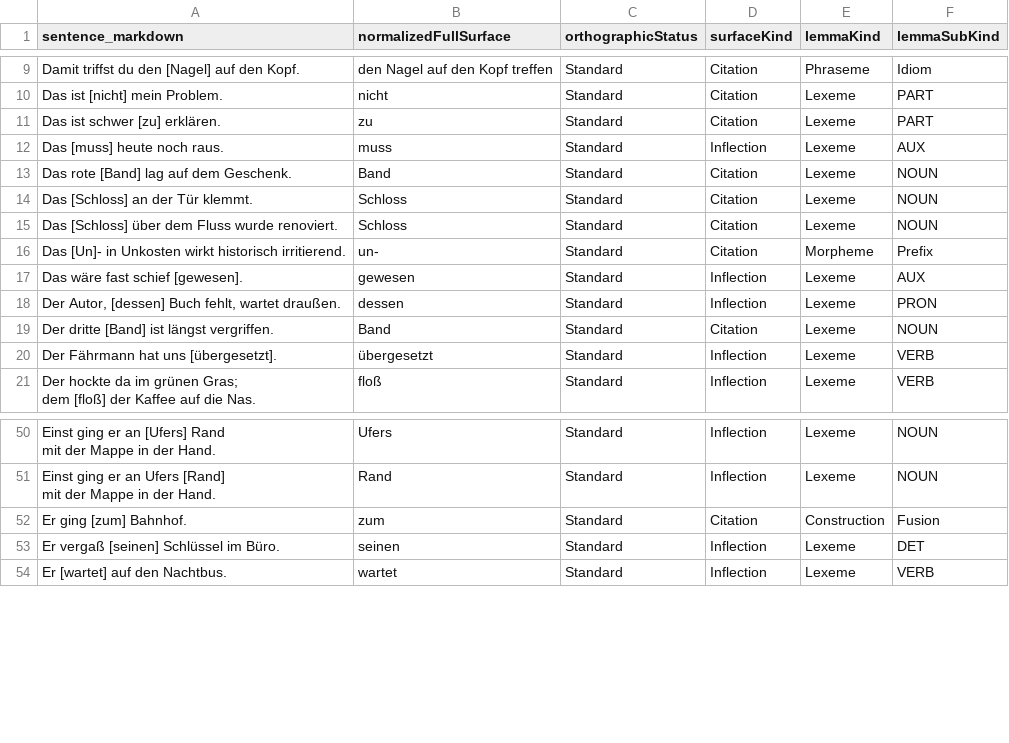
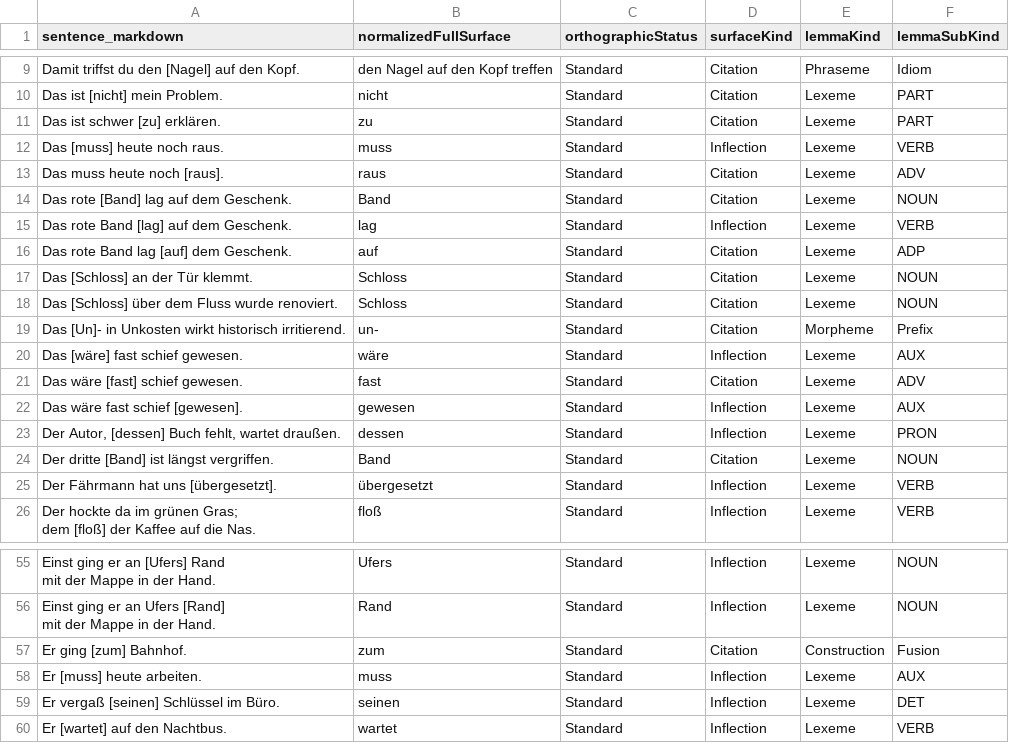
Before and after one commit to clockblocker/dumling, a CSV file: docs-site/src/content/attestations-to-generate/de/classification-logbook/de-attested-selection-descriptors.csv, drawn as a sheet; only a part is shown, gaps mark what is left out.

```diff
--- a/docs-site/src/content/attestations-to-generate/de/classification-logbook/de-attested-selection-descriptors.csv
+++ b/docs-site/src/content/attestations-to-generate/de/classification-logbook/de-attested-selection-descriptors.csv
@@ -11,4 +11,7 @@ Das ist [nicht] mein Problem.,nicht,Standard,Citation,Lexeme,PART
 Das ist schwer [zu] erklären.,zu,Standard,Citation,Lexeme,PART
-Das [muss] heute noch raus.,muss,Standard,Inflection,Lexeme,AUX
+Das [muss] heute noch raus.,muss,Standard,Inflection,Lexeme,VERB
+Das muss heute noch [raus].,raus,Standard,Citation,Lexeme,ADV
 Das rote [Band] lag auf dem Geschenk.,Band,Standard,Citation,Lexeme,NOUN
+Das rote Band [lag] auf dem Geschenk.,lag,Standard,Inflection,Lexeme,VERB
+Das rote Band lag [auf] dem Geschenk.,auf,Standard,Citation,Lexeme,ADP
 Das [Schloss] an der Tür klemmt.,Schloss,Standard,Citation,Lexeme,NOUN
@@ -16,2 +19,4 @@ Das [Schloss] über dem Fluss wurde renoviert.,Schloss,Standard,Citation,Lexeme,
 Das [Un]- in Unkosten wirkt historisch irritierend.,un-,Standard,Citation,Morpheme,Prefix
+Das [wäre] fast schief gewesen.,wäre,Standard,Inflection,Lexeme,AUX
+Das wäre [fast] schief gewesen.,fast,Standard,Citation,Lexeme,ADV
 Das wäre fast schief [gewesen].,gewesen,Standard,Inflection,Lexeme,AUX
@@ -74,2 +79,3 @@ mit der Mappe in der Hand.",Rand,Standard,Inflection,Lexeme,NOUN
 Er ging [zum] Bahnhof.,zum,Standard,Citation,Construction,Fusion
+Er [muss] heute arbeiten.,muss,Standard,Inflection,Lexeme,AUX
 Er vergaß [seinen] Schlüssel im Büro.,seinen,Standard,Inflection,Lexeme,DET
```
Also changed, not shown: docs-site/src/content/attestations-to-generate/de/classification-logbook/de-attested-selections.csv, 3 other files.
